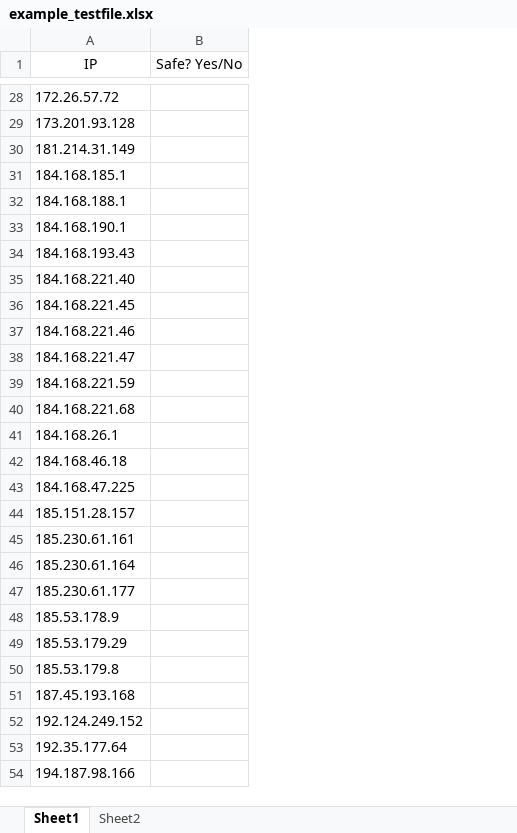
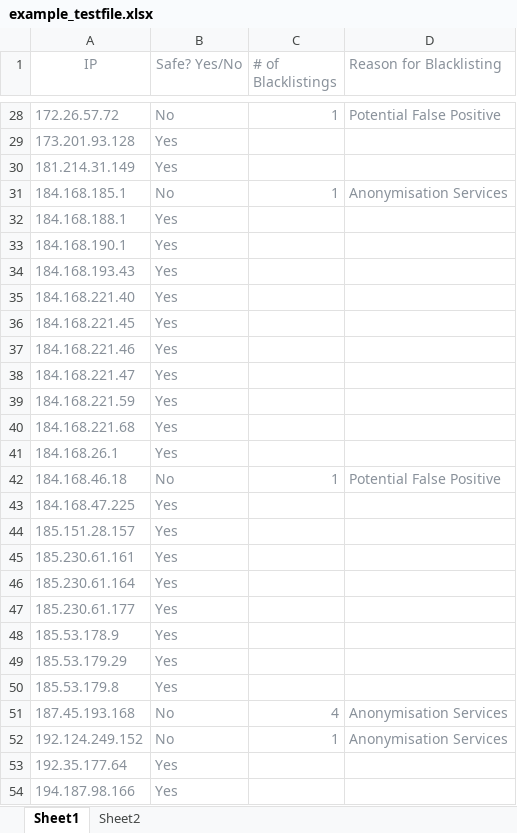
Before and after one commit to jas0670/python-ip-checker, an Excel workbook: example_testfile.xlsx, sheet Sheet1, drawn as a sheet; only a part is shown, gaps mark what is left out; values as stored, in another font and other column widths than the file's, no borders; the diff covers the shown part only; the diff names each change by its address in the sheet, - before the commit and + after, or states it on an @@ line.

```diff
--- a/example_testfile.xlsx (sheet Sheet1)
+++ b/example_testfile.xlsx (sheet Sheet1)
+column C (# of Blacklistings), rows 28-52: 1 |  |  | 1 |  |  |  |  |  |  |  |  |  |  | 1 |  |  |  |  |  |  |  |  | 4 | 1
+column D (Reason for Blacklisting), rows 28-52: Potential False Positive |  |  | Anonymisation Services |  |  |  |  |  |  |  |  |  |  | Potential False Positive |  |  |  |  |  |  |  |  | Anonymisation Services | Anonymisation Services
-A1:B1 text colour: black
+A1:B1 text colour: #89919A
-A28:A54 text colour: black
+A28:A54 text colour: #89919A
-B28 (Safe? Yes/No): (empty)
+B28 (Safe? Yes/No): No
-B29:B30 (Safe? Yes/No): (empty)
+B29:B30 (Safe? Yes/No): Yes
-B31 (Safe? Yes/No): (empty)
+B31 (Safe? Yes/No): No
-B32:B41 (Safe? Yes/No): (empty)
+B32:B41 (Safe? Yes/No): Yes
-B42 (Safe? Yes/No): (empty)
+B42 (Safe? Yes/No): No
-B43:B50 (Safe? Yes/No): (empty)
+B43:B50 (Safe? Yes/No): Yes
-B51:B52 (Safe? Yes/No): (empty)
+B51:B52 (Safe? Yes/No): No
-B53:B54 (Safe? Yes/No): (empty)
+B53:B54 (Safe? Yes/No): Yes
```
Also changed, not shown: 1 removed row, 88 edited cells and cell formats elsewhere in this sheet.
